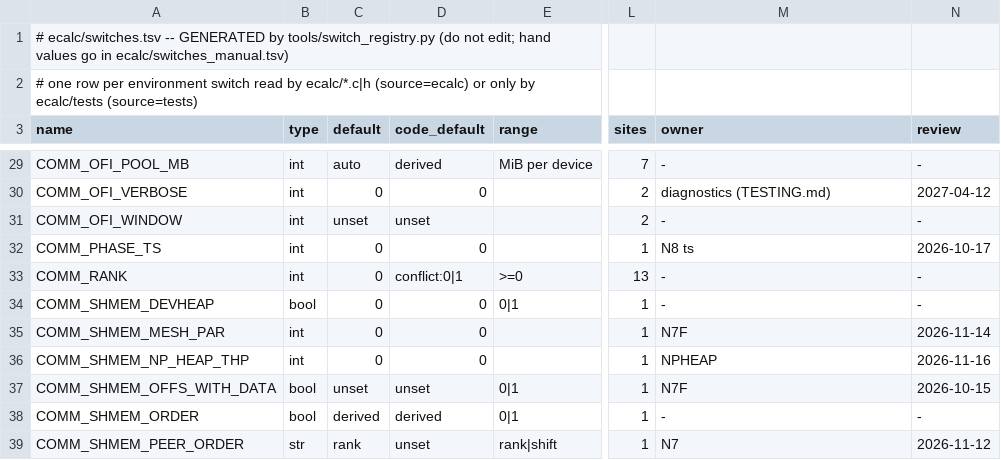
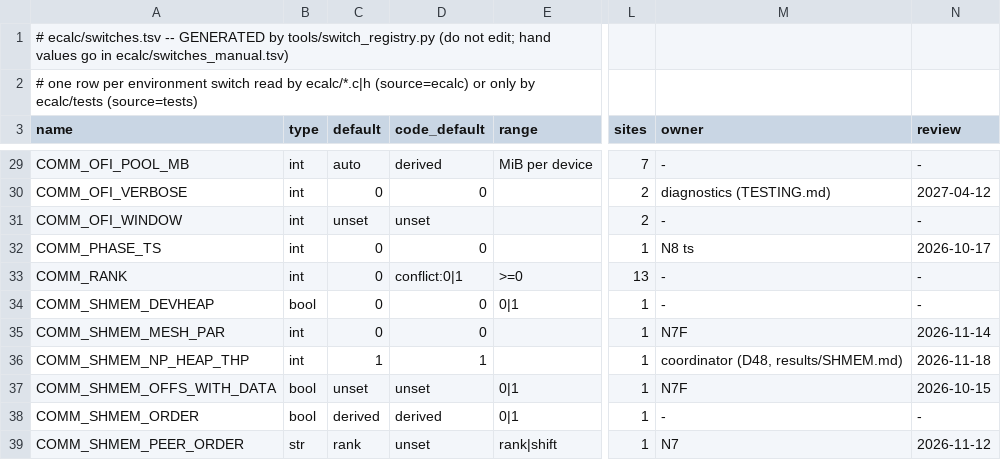
Before and after one commit to cecoppola/ntt, a TSV file: ecalc/switches.tsv, drawn as a sheet; only a part is shown, gaps mark what is left out; the diff names each change by its address in the sheet, - before the commit and + after, or states it on an @@ line.

```diff
--- a/ecalc/switches.tsv
+++ b/ecalc/switches.tsv
-C36 (default): 0
+C36 (default): 1
-D36 (code_default): 0
+D36 (code_default): 1
-M36 (owner): NPHEAP
+M36 (owner): coordinator (D48, results/SHMEM.md)
-N36 (review): 2026-11-16
+N36 (review): 2026-11-18
```
Also changed, not shown: ecalc/switches_review.tsv, 3 other files.
